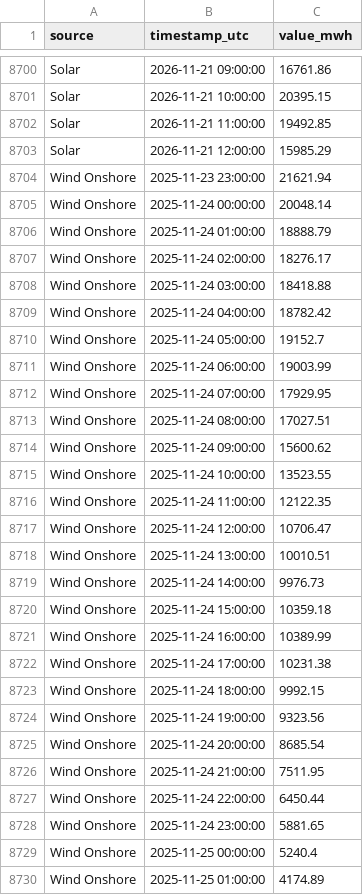
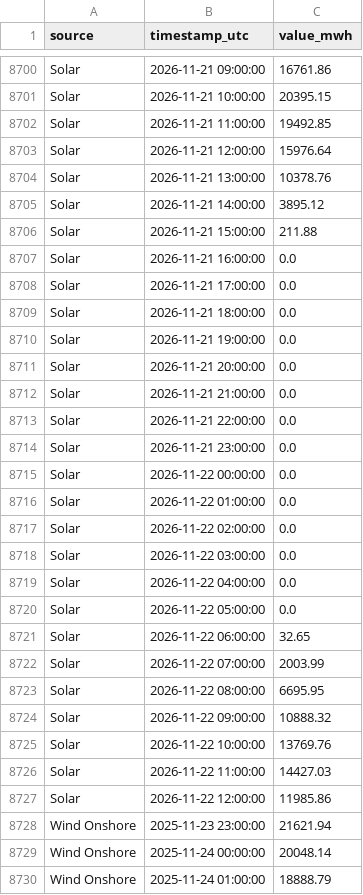
Before and after one commit to Ojmaiel/smard-pipeline, a CSV file: generation.csv, drawn as a sheet; only a part is shown, gaps mark what is left out; the shorter side is filled out with more unchanged rows; the diff covers the shown part only.

```diff
--- a/generation.csv
+++ b/generation.csv
@@ -8702,3 +8702,27 @@ Solar,2026-11-21 10:00:00,20395.15
 Solar,2026-11-21 11:00:00,19492.85
-Solar,2026-11-21 12:00:00,15985.29
+Solar,2026-11-21 12:00:00,15976.64
+Solar,2026-11-21 13:00:00,10378.76
+Solar,2026-11-21 14:00:00,3895.12
+Solar,2026-11-21 15:00:00,211.88
+Solar,2026-11-21 16:00:00,0.0
+Solar,2026-11-21 17:00:00,0.0
+Solar,2026-11-21 18:00:00,0.0
+Solar,2026-11-21 19:00:00,0.0
+Solar,2026-11-21 20:00:00,0.0
+Solar,2026-11-21 21:00:00,0.0
+Solar,2026-11-21 22:00:00,0.0
+Solar,2026-11-21 23:00:00,0.0
+Solar,2026-11-22 00:00:00,0.0
+Solar,2026-11-22 01:00:00,0.0
+Solar,2026-11-22 02:00:00,0.0
+Solar,2026-11-22 03:00:00,0.0
+Solar,2026-11-22 04:00:00,0.0
+Solar,2026-11-22 05:00:00,0.0
+Solar,2026-11-22 06:00:00,32.65
+Solar,2026-11-22 07:00:00,2003.99
+Solar,2026-11-22 08:00:00,6695.95
+Solar,2026-11-22 09:00:00,10888.32
+Solar,2026-11-22 10:00:00,13769.76
+Solar,2026-11-22 11:00:00,14427.03
+Solar,2026-11-22 12:00:00,11985.86
 Wind Onshore,2025-11-23 23:00:00,21621.94
```
Also changed, not shown: 24 added rows and 10 edited cells elsewhere in this file, 1 other file.
